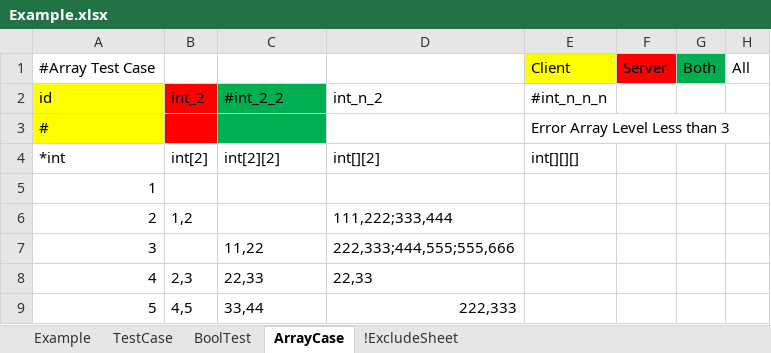
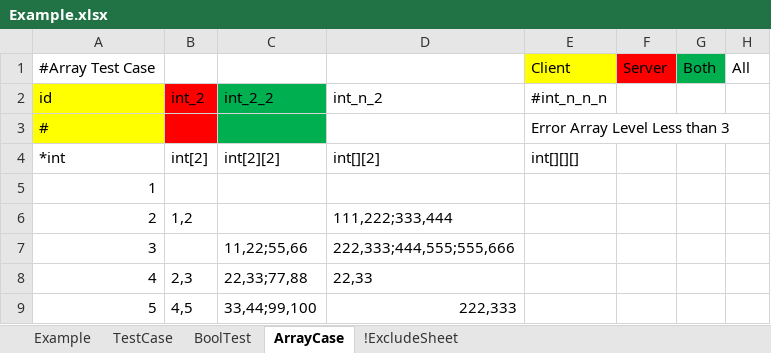
Before and after one commit to shunfy/excel_tiny_wrapper, an Excel workbook: testcase/Example.xlsx, sheet ArrayCase, drawn as a sheet; values as stored, in another font and other column widths than the file's, no borders; the diff names each change by its address in the sheet, - before the commit and + after, or states it on an @@ line.

Commit message:
Update Example.xlsx

```diff
--- a/testcase/Example.xlsx (sheet ArrayCase)
+++ b/testcase/Example.xlsx (sheet ArrayCase)
-C2: #int_2_2
+C2: int_2_2
-C7: 11,22
+C7: 11,22;55,66
-C8: 22,33
+C8: 22,33;77,88
-C9: 33,44
+C9: 33,44;99,100
```
Also changed, not shown: sheet TestCase.
